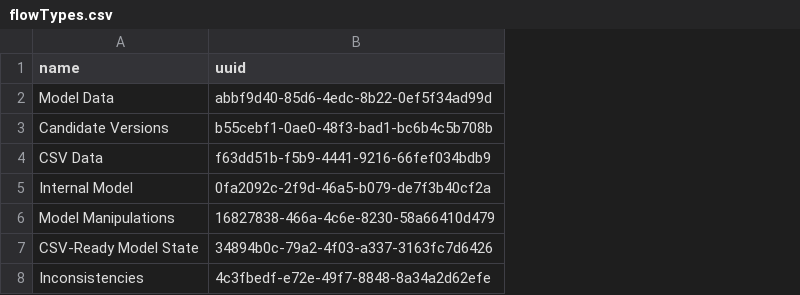
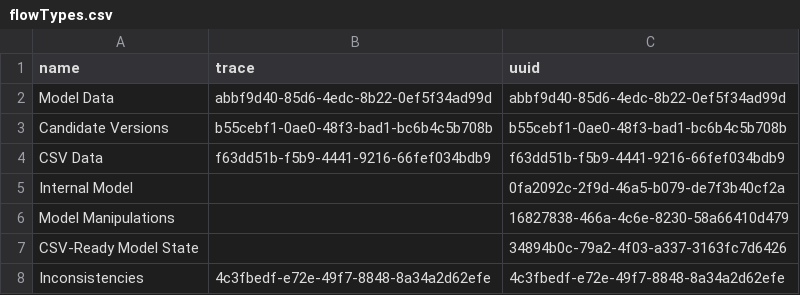
Before and after one commit to fuzzyBSc/systemdesign, a CSV file: Documentation/Model/1 System Modelling System/1.1 SystemDesign Software/1.1.1 SystemDesign/flowTypes.csv, drawn as a sheet; the diff names each change by its address in the sheet, - before the commit and + after, or states it on an @@ line.

Commit message:
Make FlowType UUID stable. Simplify create function interaction.

```diff
--- a/Documentation/Model/1 System Modelling System/1.1 SystemDesign Software/1.1.1 SystemDesign/flowTypes.csv
+++ b/Documentation/Model/1 System Modelling System/1.1 SystemDesign Software/1.1.1 SystemDesign/flowTypes.csv
+column B (trace), rows 2-8: abbf9d40-85d6-4edc-8b22-0ef5f34ad99d | b55cebf1-0ae0-48f3-bad1-bc6b4c5b708b | f63dd51b-f5b9-4441-9216-66fef034bdb9 |  |  |  | 4c3fbedf-e72e-49f7-8848-8a34a2d62efe
```
Also changed, not shown: Documentation/Model/1 System Modelling System/1.1 SystemDesign Software/flowTypes.csv, Documentation/Model/1 System Modelling System/flowTypes.csv, 17 other files.
